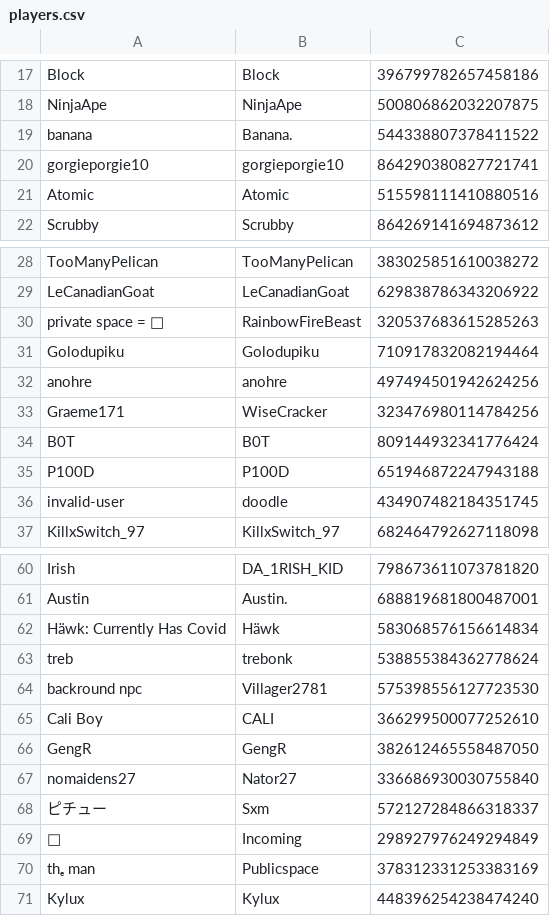
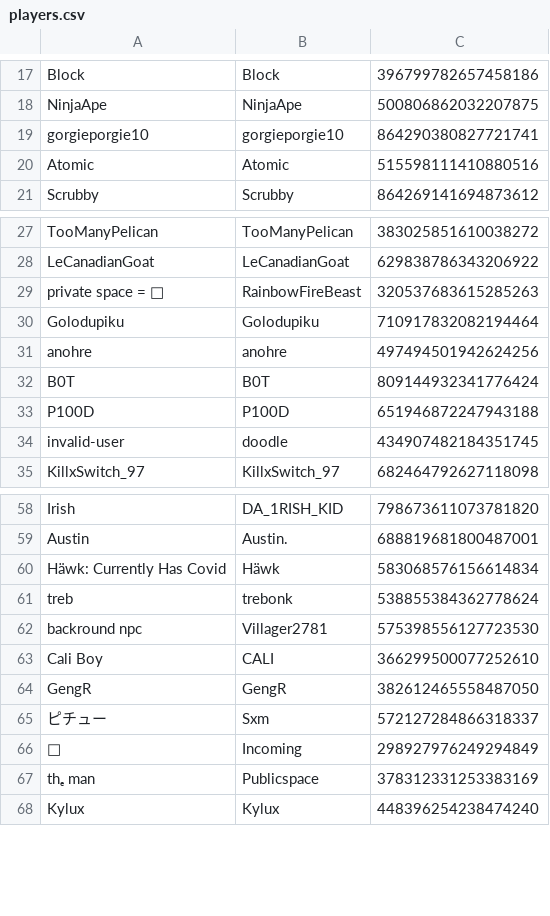
Before and after one commit to eyezayugh-rl/Scrubbys-Garage, a CSV file: Players/players.csv, drawn as a sheet; only a part is shown, gaps mark what is left out; the diff names each change by its address in the sheet, - before the commit and + after, or states it on an @@ line.

Commit message:
Updated Players

```diff
--- a/Players/players.csv
+++ b/Players/players.csv
-row 19: banana | Banana. | 544338807378411522
-row 33: Graeme171 | WiseCracker | 323476980114784256
-row 67: nomaidens27 | Nator27 | 336686930030755840
```
